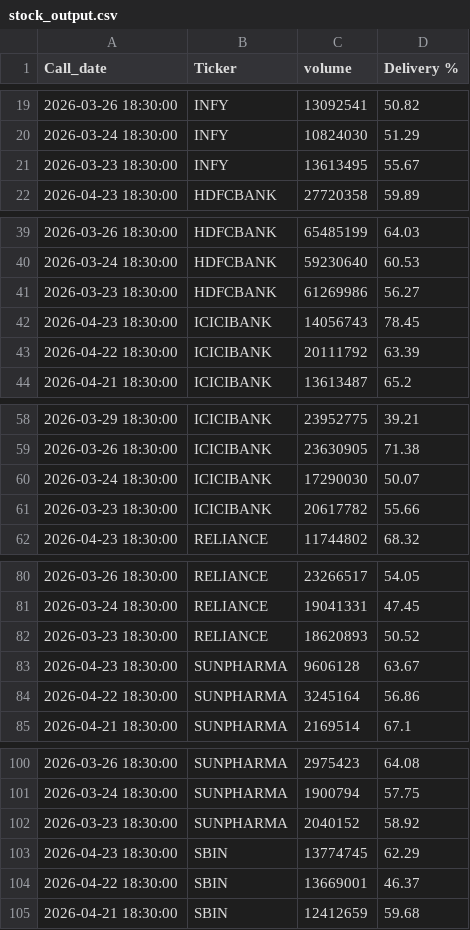
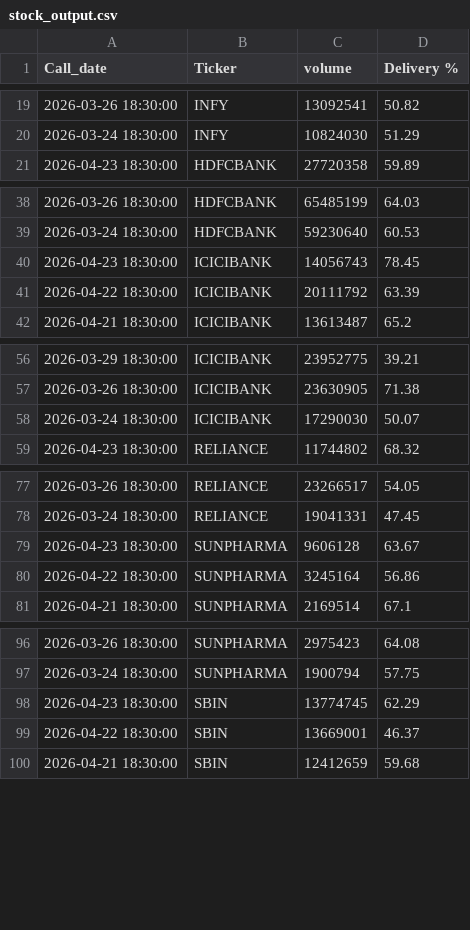
Before and after one commit to nayanjsarma1-png/nifty50-radar, a CSV file: stock_output.csv, drawn as a sheet; only a part is shown, gaps mark what is left out; the diff covers the shown part only.

```diff
--- a/stock_output.csv
+++ b/stock_output.csv
@@ -20,3 +20,2 @@ Call_date,Ticker,volume,Delivery %
 2026-03-24 18:30:00,INFY,10824030,51.29
-2026-03-23 18:30:00,INFY,13613495,55.67
 2026-04-23 18:30:00,HDFCBANK,27720358,59.89
@@ -40,3 +39,2 @@ Call_date,Ticker,volume,Delivery %
 2026-03-24 18:30:00,HDFCBANK,59230640,60.53
-2026-03-23 18:30:00,HDFCBANK,61269986,56.27
 2026-04-23 18:30:00,ICICIBANK,14056743,78.45
@@ -60,3 +58,2 @@ Call_date,Ticker,volume,Delivery %
 2026-03-24 18:30:00,ICICIBANK,17290030,50.07
-2026-03-23 18:30:00,ICICIBANK,20617782,55.66
 2026-04-23 18:30:00,RELIANCE,11744802,68.32
@@ -81,3 +78,2 @@ Call_date,Ticker,volume,Delivery %
 2026-03-24 18:30:00,RELIANCE,19041331,47.45
-2026-03-23 18:30:00,RELIANCE,18620893,50.52
 2026-04-23 18:30:00,SUNPHARMA,9606128,63.67
@@ -101,3 +97,2 @@ Call_date,Ticker,volume,Delivery %
 2026-03-24 18:30:00,SUNPHARMA,1900794,57.75
-2026-03-23 18:30:00,SUNPHARMA,2040152,58.92
 2026-04-23 18:30:00,SBIN,13774745,62.29
```
Also changed, not shown: 45 removed rows elsewhere in this file.
